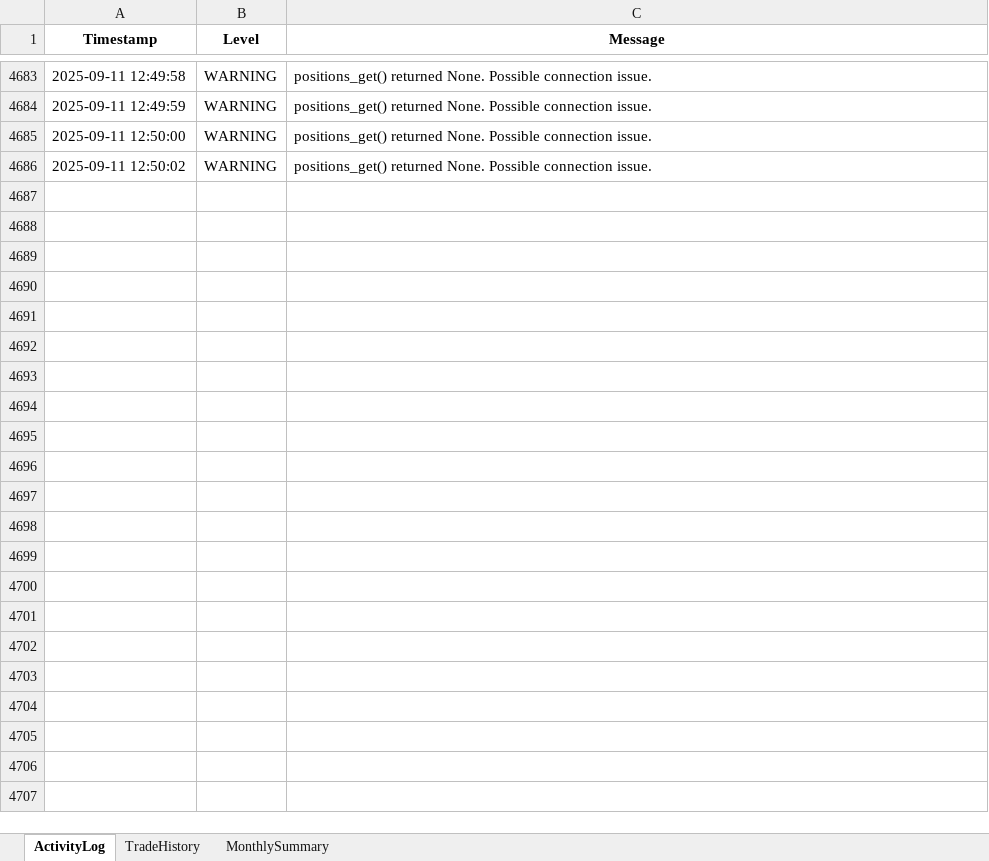
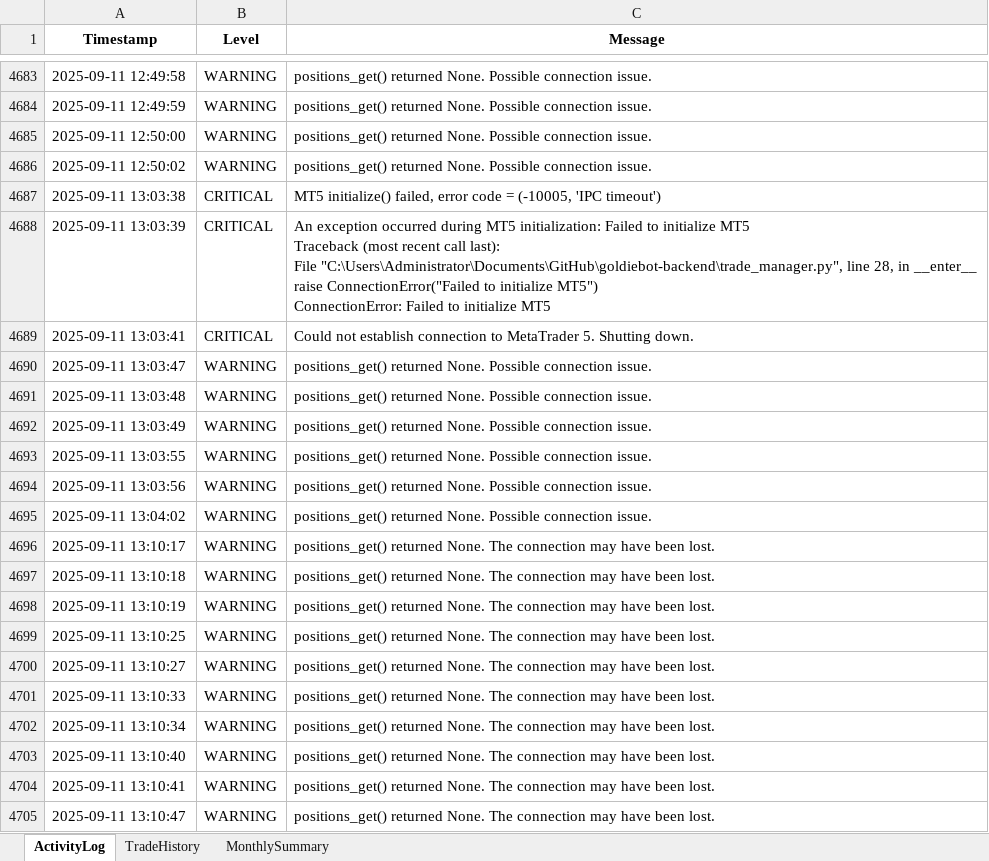
Before and after one commit to harmansaini29/goldiebot-backend, an Excel workbook: logs/trading_report.xlsx, sheet ActivityLog, drawn as a sheet; only a part is shown, gaps mark what is left out; values as stored, in another font and other column widths than the file's, no borders; ↵ is a line break in a cell; the diff covers the shown part only; the diff names each change by its address in the sheet, - before the commit and + after, or states it on an @@ line.

```diff
--- a/logs/trading_report.xlsx (sheet ActivityLog)
+++ b/logs/trading_report.xlsx (sheet ActivityLog)
+row 4687: 2025-09-11 13:03:38 | CRITICAL | MT5 initialize() failed, error code = (-10005, 'IPC timeout')
+row 4688: 2025-09-11 13:03:39 | CRITICAL | An exception occurred during MT5 initialization: Failed to initialize MT5 ↵ Traceback (most recent call last): ↵ File "C:\Users\Administrator\Documents\GitHub\goldiebot-backend\trade_manager.py", line 28, in __enter__ ↵ raise ConnectionError("Failed to initialize MT5") ↵ ConnectionError: Failed to initialize MT5
+row 4689: 2025-09-11 13:03:41 | CRITICAL | Could not establish connection to MetaTrader 5. Shutting down.
+row 4690: 2025-09-11 13:03:47 | WARNING | positions_get() returned None. Possible connection issue.
+row 4691: 2025-09-11 13:03:48 | WARNING | positions_get() returned None. Possible connection issue.
+row 4692: 2025-09-11 13:03:49 | WARNING | positions_get() returned None. Possible connection issue.
+row 4693: 2025-09-11 13:03:55 | WARNING | positions_get() returned None. Possible connection issue.
+row 4694: 2025-09-11 13:03:56 | WARNING | positions_get() returned None. Possible connection issue.
+row 4695: 2025-09-11 13:04:02 | WARNING | positions_get() returned None. Possible connection issue.
+row 4696: 2025-09-11 13:10:17 | WARNING | positions_get() returned None. The connection may have been lost.
+row 4697: 2025-09-11 13:10:18 | WARNING | positions_get() returned None. The connection may have been lost.
+row 4698: 2025-09-11 13:10:19 | WARNING | positions_get() returned None. The connection may have been lost.
+row 4699: 2025-09-11 13:10:25 | WARNING | positions_get() returned None. The connection may have been lost.
+row 4700: 2025-09-11 13:10:27 | WARNING | positions_get() returned None. The connection may have been lost.
+row 4701: 2025-09-11 13:10:33 | WARNING | positions_get() returned None. The connection may have been lost.
+row 4702: 2025-09-11 13:10:34 | WARNING | positions_get() returned None. The connection may have been lost.
+row 4703: 2025-09-11 13:10:40 | WARNING | positions_get() returned None. The connection may have been lost.
+row 4704: 2025-09-11 13:10:41 | WARNING | positions_get() returned None. The connection may have been lost.
+row 4705: 2025-09-11 13:10:47 | WARNING | positions_get() returned None. The connection may have been lost.
```
Also changed, not shown: 21 added rows elsewhere in this sheet, 10 other files.
